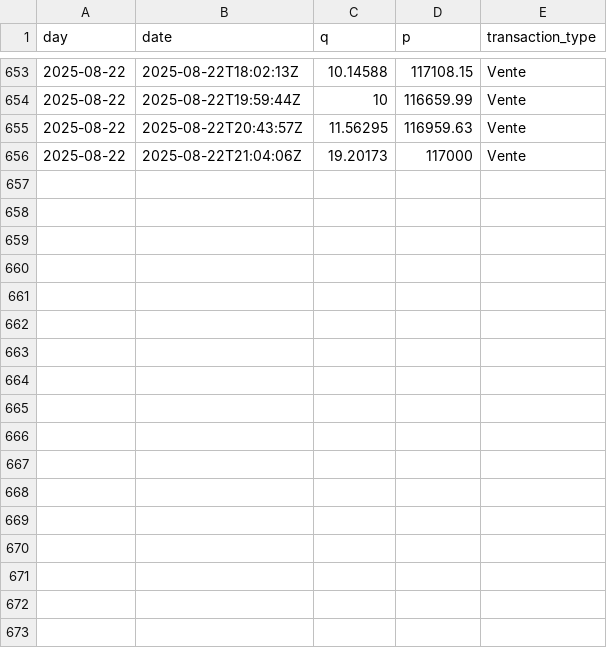
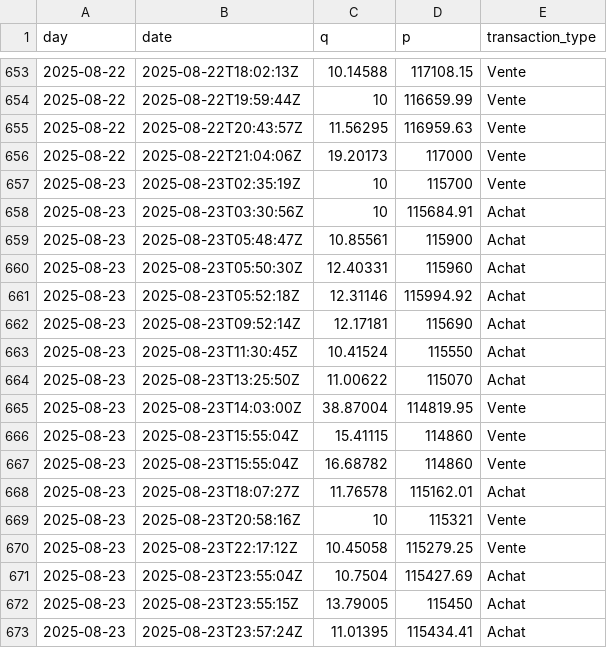
Before and after one commit to yassinedkk/binance, a CSV file: q_whale.csv, drawn as a sheet; only a part is shown, gaps mark what is left out.

```diff
--- a/q_whale.csv
+++ b/q_whale.csv
@@ -656 +656,18 @@ day,date,q,p,transaction_type
 2025-08-22,2025-08-22T21:04:06Z,19.20173,117000,Vente
+2025-08-23,2025-08-23T02:35:19Z,10,115700,Vente
+2025-08-23,2025-08-23T03:30:56Z,10,115684.91,Achat
+2025-08-23,2025-08-23T05:48:47Z,10.85561,115900,Achat
+2025-08-23,2025-08-23T05:50:30Z,12.40331,115960,Achat
+2025-08-23,2025-08-23T05:52:18Z,12.31146,115994.92,Achat
+2025-08-23,2025-08-23T09:52:14Z,12.17181,115690,Achat
+2025-08-23,2025-08-23T11:30:45Z,10.41524,115550,Achat
+2025-08-23,2025-08-23T13:25:50Z,11.00622,115070,Achat
+2025-08-23,2025-08-23T14:03:00Z,38.87004,114819.95,Vente
+2025-08-23,2025-08-23T15:55:04Z,15.41115,114860,Vente
+2025-08-23,2025-08-23T15:55:04Z,16.68782,114860,Vente
+2025-08-23,2025-08-23T18:07:27Z,11.76578,115162.01,Achat
+2025-08-23,2025-08-23T20:58:16Z,10,115321,Vente
+2025-08-23,2025-08-23T22:17:12Z,10.45058,115279.25,Vente
+2025-08-23,2025-08-23T23:55:04Z,10.7504,115427.69,Achat
+2025-08-23,2025-08-23T23:55:15Z,13.79005,115450,Achat
+2025-08-23,2025-08-23T23:57:24Z,11.01395,115434.41,Achat
```
Also changed, not shown: df_normal.csv, df_whale.csv.
